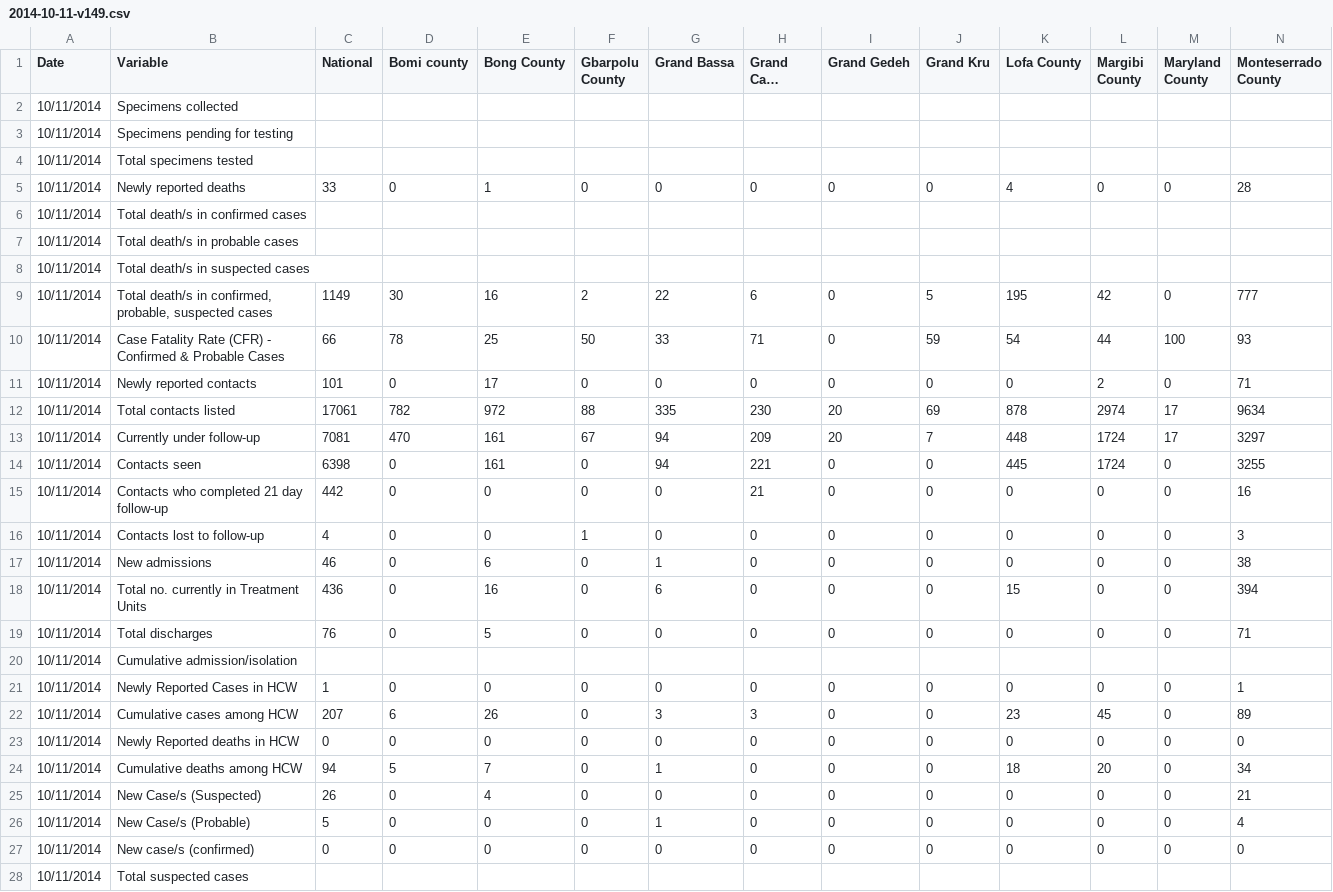
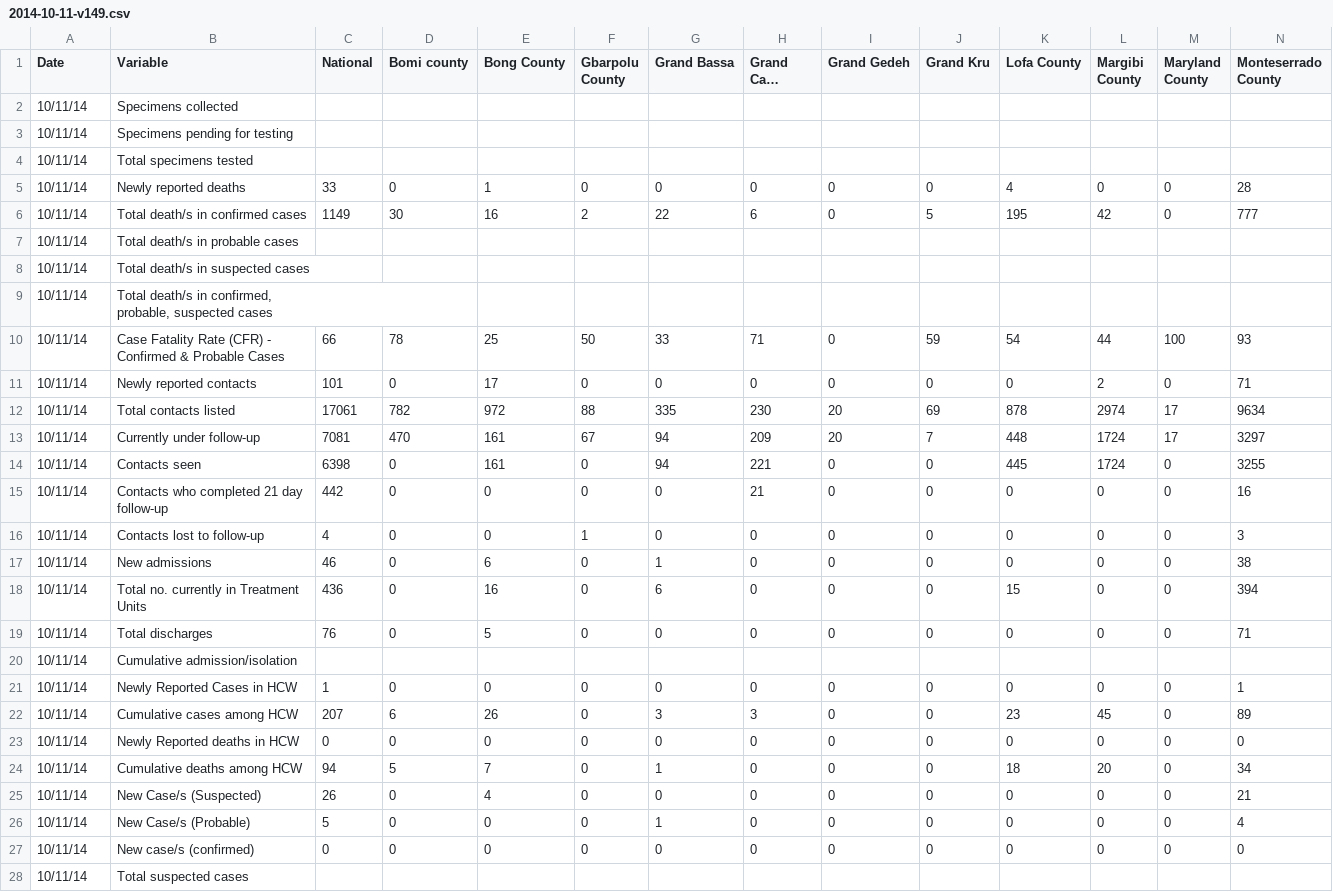
Before and after one commit to cmrivers/ebola, a CSV file: liberia_data/2014-10-11-v149.csv, drawn as a sheet; only a part is shown; long unchanged cells end in …; the diff covers the shown part only; the diff names each change by its address in the sheet, - before the commit and + after, or states it on an @@ line.

Commit message:
liberia only reported confirmed deaths on oct 11

```diff
--- a/liberia_data/2014-10-11-v149.csv
+++ b/liberia_data/2014-10-11-v149.csv
-A2:A28 (Date): 10/11/2014
+A2:A28 (Date): 10/11/14
-C6 (National): (empty)
+C6 (National): 1149
-D6 (Bomi county): (empty)
+D6 (Bomi county): 30
-E6 (Bong County): (empty)
+E6 (Bong County): 16
-F6 (Gbarpolu County): (empty)
+F6 (Gbarpolu County): 2
-G6 (Grand Bassa): (empty)
+G6 (Grand Bassa): 22
-H6 (Grand Cape Mount): (empty)
+H6 (Grand Cape Mount): 6
-I6 (Grand Gedeh): (empty)
+I6 (Grand Gedeh): 0
-J6 (Grand Kru): (empty)
+J6 (Grand Kru): 5
-K6 (Lofa County): (empty)
+K6 (Lofa County): 195
-L6 (Margibi County): (empty)
+L6 (Margibi County): 42
-M6 (Maryland County): (empty)
+M6 (Maryland County): 0
-N6 (Monteserrado County): (empty)
+N6 (Monteserrado County): 777
-C9 (National): 1149
+C9 (National): (empty)
-D9 (Bomi county): 30
+D9 (Bomi county): (empty)
-E9 (Bong County): 16
+E9 (Bong County): (empty)
-F9 (Gbarpolu County): 2
+F9 (Gbarpolu County): (empty)
-G9 (Grand Bassa): 22
+G9 (Grand Bassa): (empty)
-H9 (Grand Cape Mount): 6
+H9 (Grand Cape Mount): (empty)
-I9 (Grand Gedeh): 0
+I9 (Grand Gedeh): (empty)
-J9 (Grand Kru): 5
+J9 (Grand Kru): (empty)
-K9 (Lofa County): 195
+K9 (Lofa County): (empty)
-L9 (Margibi County): 42
+L9 (Margibi County): (empty)
-M9 (Maryland County): 0
+M9 (Maryland County): (empty)
-N9 (Monteserrado County): 777
+N9 (Monteserrado County): (empty)
```
Also changed, not shown: 13 edited cells elsewhere in this file.
